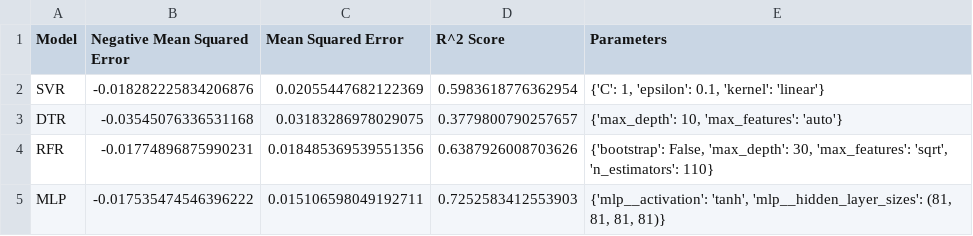
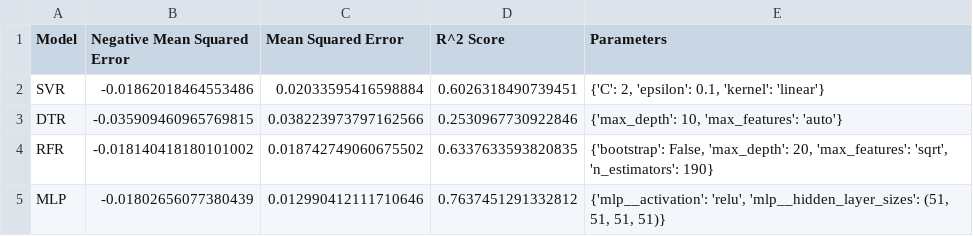
Before and after one commit to KushalIsmael/DATS6202-FinalProject, a CSV file: Code/modeleval-full.csv, drawn as a sheet.

```diff
--- a/Code/modeleval-full.csv
+++ b/Code/modeleval-full.csv
@@ -1,5 +1,5 @@
 Model,Negative Mean Squared Error,Mean Squared Error,R^2 Score,Parameters
-SVR,-0.018282225834206876,0.02055447682122369,0.5983618776362954,"{'C': 1, 'epsilon': 0.1, 'kernel': 'linear'}"
-DTR,-0.03545076336531168,0.03183286978029075,0.3779800790257657,"{'max_depth': 10, 'max_features': 'auto'}"
-RFR,-0.01774896875990231,0.018485369539551356,0.6387926008703626,"{'bootstrap': False, 'max_depth': 30, 'max_features': 'sqrt', 'n_estimators': 110}"
-MLP,-0.017535474546396222,0.015106598049192711,0.7252583412553903,"{'mlp__activation': 'tanh', 'mlp__hidden_layer_sizes': (81, 81, 81, 81)}"
+SVR,-0.01862018464553486,0.02033595416598884,0.6026318490739451,"{'C': 2, 'epsilon': 0.1, 'kernel': 'linear'}"
+DTR,-0.035909460965769815,0.038223973797162566,0.2530967730922846,"{'max_depth': 10, 'max_features': 'auto'}"
+RFR,-0.018140418180101002,0.018742749060675502,0.6337633593820835,"{'bootstrap': False, 'max_depth': 20, 'max_features': 'sqrt', 'n_estimators': 190}"
+MLP,-0.01802656077380439,0.012990412111710646,0.7637451291332812,"{'mlp__activation': 'relu', 'mlp__hidden_layer_sizes': (51, 51, 51, 51)}"
```
Also changed, not shown: Code/modeleval-impute.csv.
